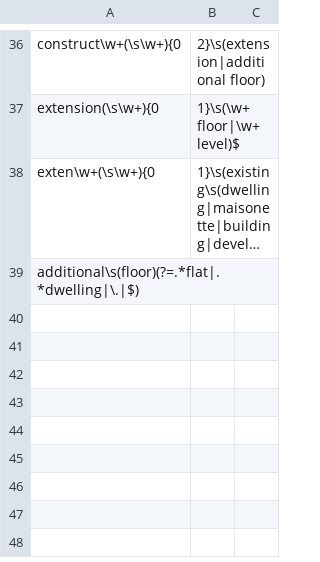
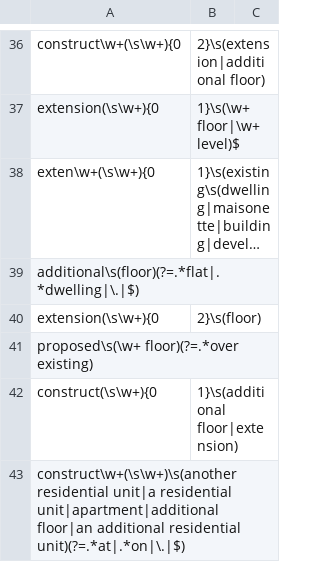
Before and after one commit to justinschembri/nlp4ged, a CSV file: nlp4ged/regex/regex_list.csv, drawn as a sheet; only a part is shown, gaps mark what is left out; long unchanged cells end in …; the diff names each change by its address in the sheet, - before the commit and + after, or states it on an @@ line.

```diff
--- a/nlp4ged/regex/regex_list.csv
+++ b/nlp4ged/regex/regex_list.csv
+row 40: extension(\s\w+){0 | 2}\s(floor)
+row 41: proposed\s(\w+ floor)(?=.*over existing)
+row 42: construct(\s\w+){0 | 1}\s(additional floor|extension)
+row 43: construct\w+(\s\w+)\s(another residential unit|a residential unit|apartment|additional floor|an additional residential unit)(?=.*at|.*on|\.|$)
```
Also changed, not shown: 4 other files.
